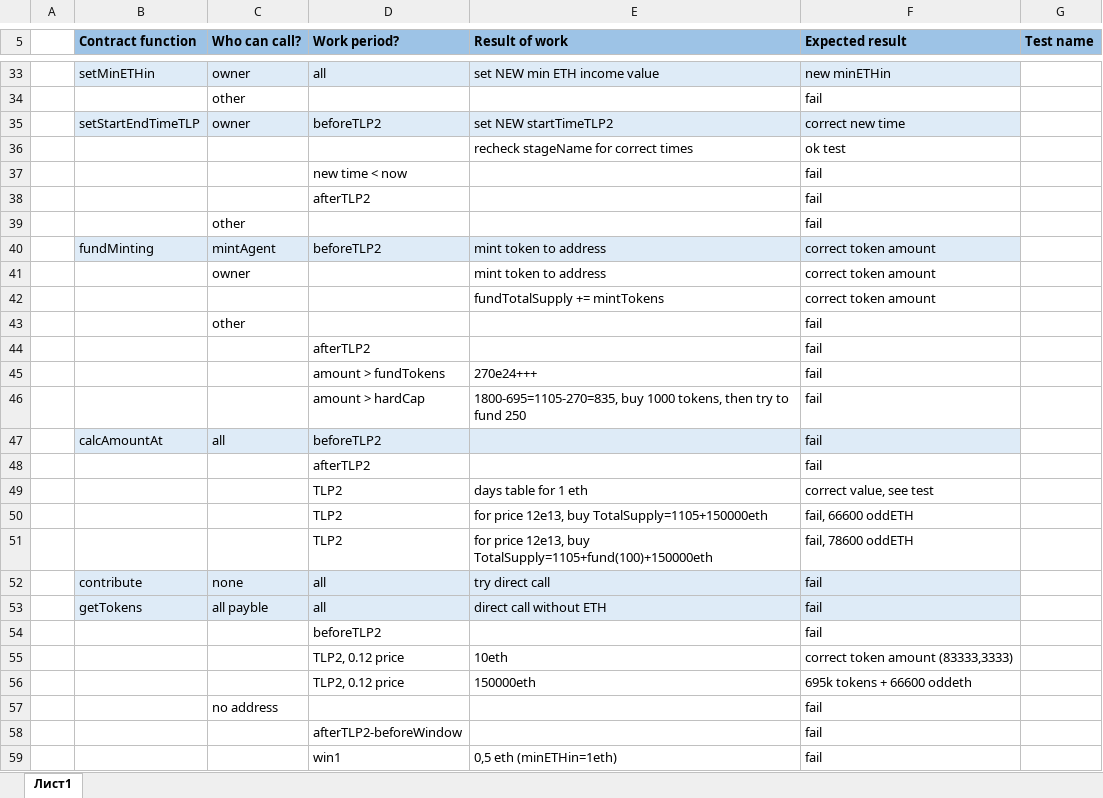
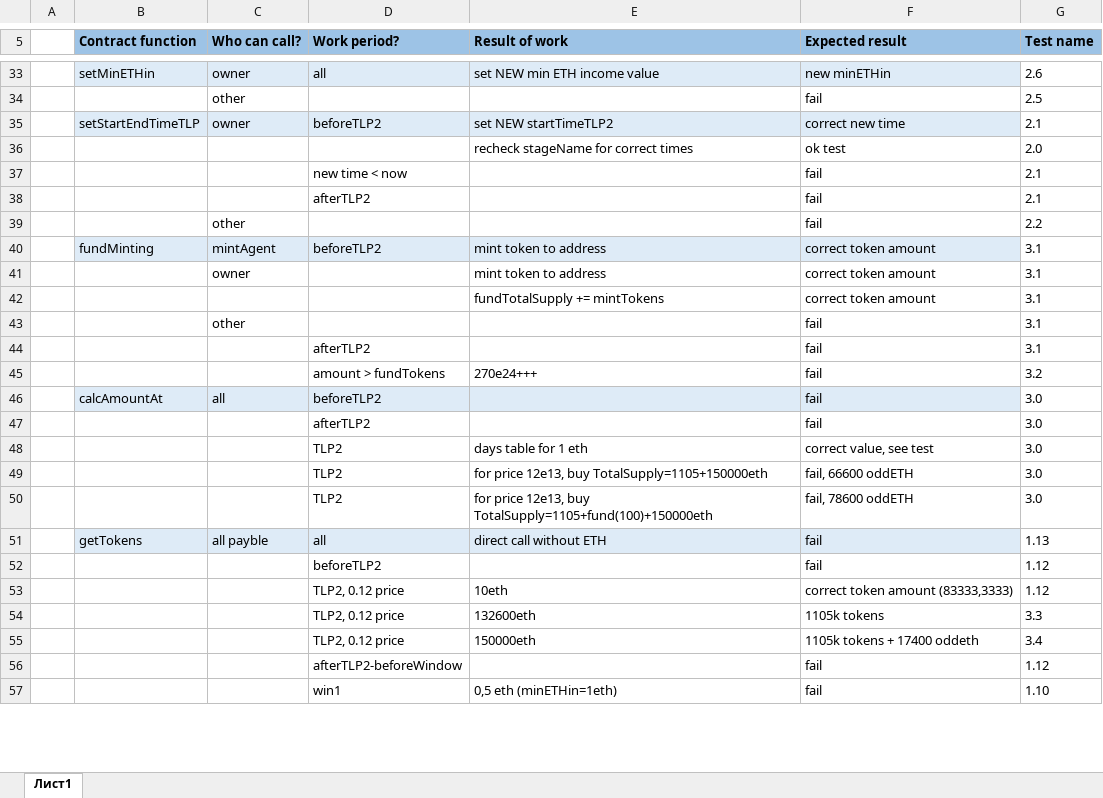
Before and after one commit to McFly-Aero/McFly-sc-2.1.2, an Excel workbook: mcfly-tests-desc.xlsx, sheet Лист1, drawn as a sheet; only a part is shown, gaps mark what is left out; values as stored, in another font and other column widths than the file's, no borders; removed rows and columns are numbered as before the commit, all else as after; the diff covers the shown part only; the diff names each change by its address in the sheet, - before the commit and + after, or states it on an @@ line.

Commit message:
finalMcFly2 for tests

```diff
--- a/mcfly-tests-desc.xlsx (sheet Лист1)
+++ b/mcfly-tests-desc.xlsx (sheet Лист1)
-G33 (Test name): (empty)
+G33 (Test name): 2.6
-G34 (Test name): (empty)
+G34 (Test name): 2.5
-G35 (Test name): (empty)
+G35 (Test name): 2.1
-G36 (Test name): (empty)
+G36 (Test name): 2.0
-G37:G38 (Test name): (empty)
+G37:G38 (Test name): 2.1
-G39 (Test name): (empty)
+G39 (Test name): 2.2
-G40:G44 (Test name): (empty)
+G40:G44 (Test name): 3.1
-G45 (Test name): (empty)
+G45 (Test name): 3.2
-row 46:  |  |  | amount > hardCap | 1800-695=1105-270=835, buy 1000 tokens, then try to fund 250 | fail
-G46:G50 (Test name): (empty)
+G46:G50 (Test name): 3.0
-row 52:  | contribute | none | all | try direct call | fail
-G51 (Test name): (empty)
+G51 (Test name): 1.13
-G52:G53 (Test name): (empty)
+G52:G53 (Test name): 1.12
+row 54:  |  |  | TLP2, 0.12 price | 132600eth | 1105k tokens | 3.3
-F55 (Expected result): 695k tokens + 66600 oddeth
+F55 (Expected result): 1105k tokens + 17400 oddeth
-G55 (Test name): (empty)
+G55 (Test name): 3.4
-row 57:  |  | no address |  |  | fail
-G56 (Test name): (empty)
+G56 (Test name): 1.12
-G57 (Test name): (empty)
+G57 (Test name): 1.10
```
Also changed, not shown: 5 added rows, 3 removed rows, 54 edited cells and cell formats elsewhere in this sheet, 3 other files.
